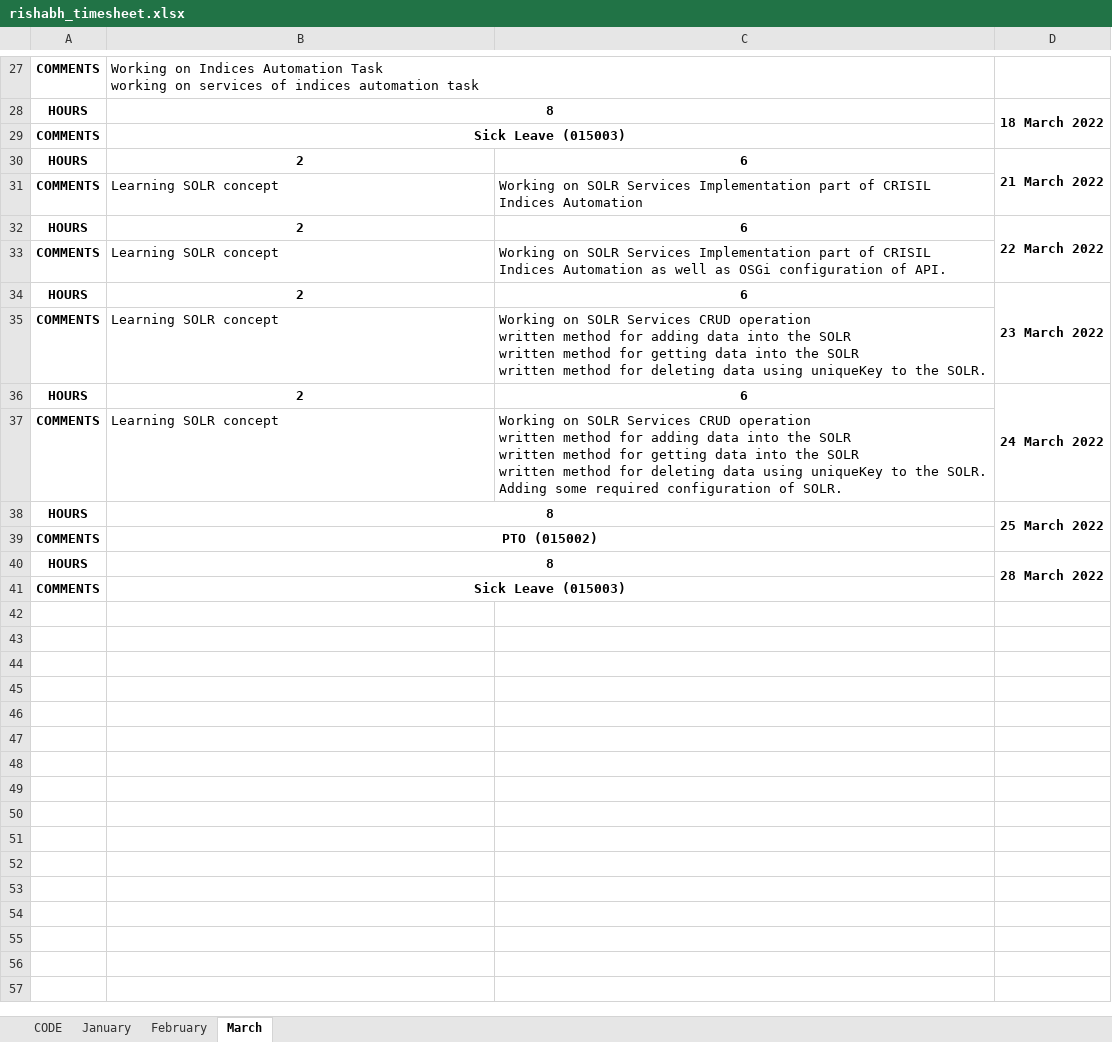
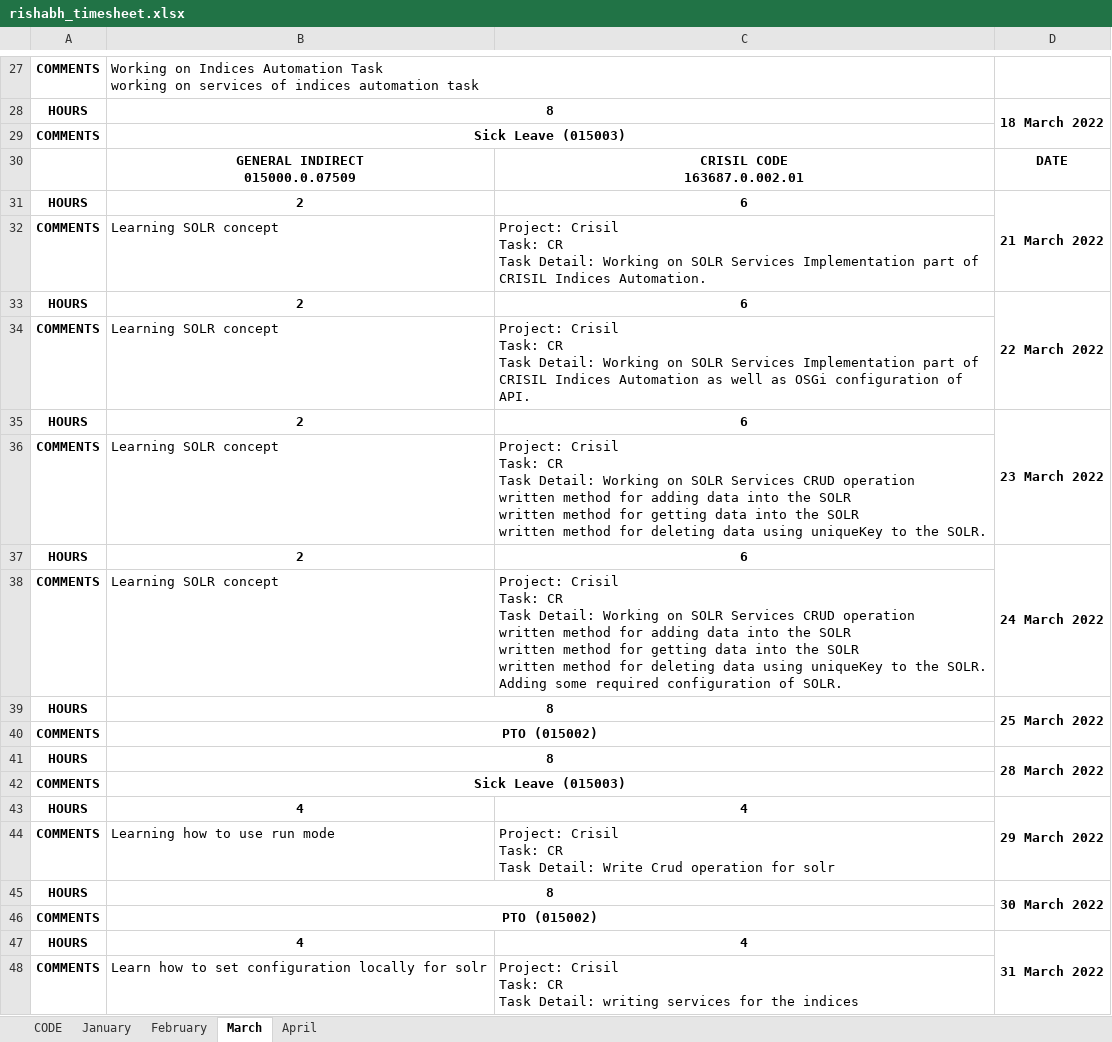
Before and after one commit to rishabhicfnext/command-for-installing-software, an Excel workbook: rishabh_timesheet.xlsx, sheet March, drawn as a sheet; only a part is shown, gaps mark what is left out; values as stored, in another font and other column widths than the file's, no borders; addresses are those after the commit; ↵ is a line break in a cell; the diff names each change by its address in the sheet, - before the commit and + after, or states it on an @@ line.

```diff
--- a/rishabh_timesheet.xlsx (sheet March)
+++ b/rishabh_timesheet.xlsx (sheet March)
+sheet tab: April
+row 30:  | GENERAL INDIRECT ↵ 015000.0.07509 | CRISIL CODE ↵ 163687.0.002.01 | DATE
-C32: Working on SOLR Services Implementation part of CRISIL Indices Automation
+C32: Project: Crisil ↵ Task: CR ↵ Task Detail: Working on SOLR Services Implementation part of CRISIL Indices Automation.
-C34: Working on…
+C34: Project: Crisil ↵ Task: CR ↵ Task Detail: Working on…
-C36: Working on…
+C36: Project: Crisil ↵ Task: CR ↵ Task Detail: Working on…
-C38: Working on…
+C38: Project: Crisil ↵ Task: CR ↵ Task Detail: Working on…
+row 43: HOURS | 4 | 4 | 29 March 2022
+row 44: COMMENTS | Learning how to use run mode | Project: Crisil ↵ Task: CR ↵ Task Detail: Write Crud operation for solr
+row 45: HOURS | 8 |  | 30 March 2022
+row 46: COMMENTS | PTO (015002)
+row 47: HOURS | 4 | 4 | 31 March 2022
+row 48: COMMENTS | Learn how to set configuration locally for solr | Project: Crisil ↵ Task: CR ↵ Task Detail: writing services for the indices
```
Also changed, not shown: 1 other file.
